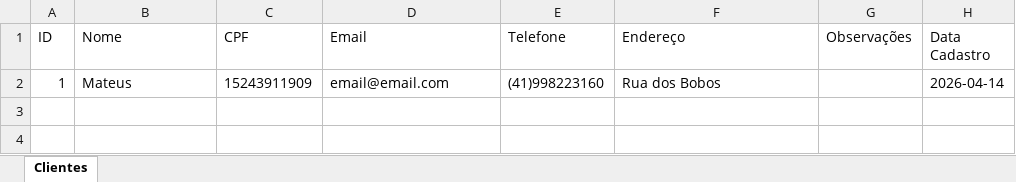
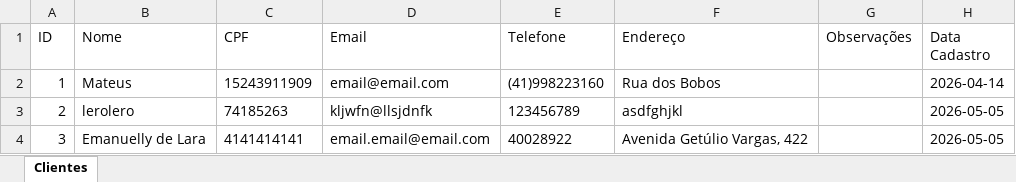
Before and after one commit to jabbatheteus/Projeto-Hotel-Front-BackEnd, an Excel workbook: projeto hotel/db/clientes.xlsx, sheet Clientes, drawn as a sheet; values as stored, in another font and other column widths than the file's, no borders; the diff names each change by its address in the sheet, - before the commit and + after, or states it on an @@ line.

```diff
--- a/projeto hotel/db/clientes.xlsx (sheet Clientes)
+++ b/projeto hotel/db/clientes.xlsx (sheet Clientes)
+row 3: 2 | lerolero | 74185263 | kljwfn@llsjdnfk | 123456789 | asdfghjkl |  | 2026-05-05
+row 4: 3 | Emanuelly de Lara | 4141414141 | email.email@email.com | 40028922 | Avenida Getúlio Vargas, 422 |  | 2026-05-05
```
Also changed, not shown: 1 other file.
